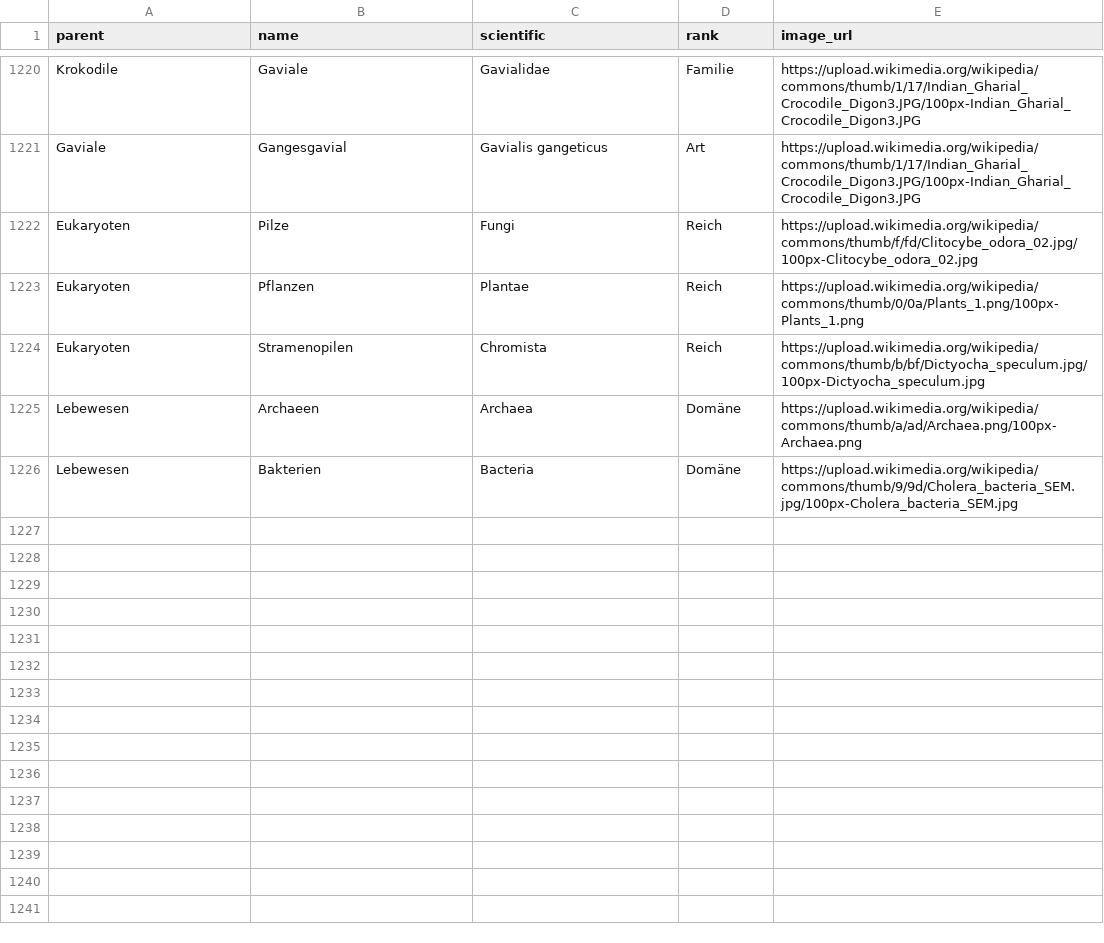
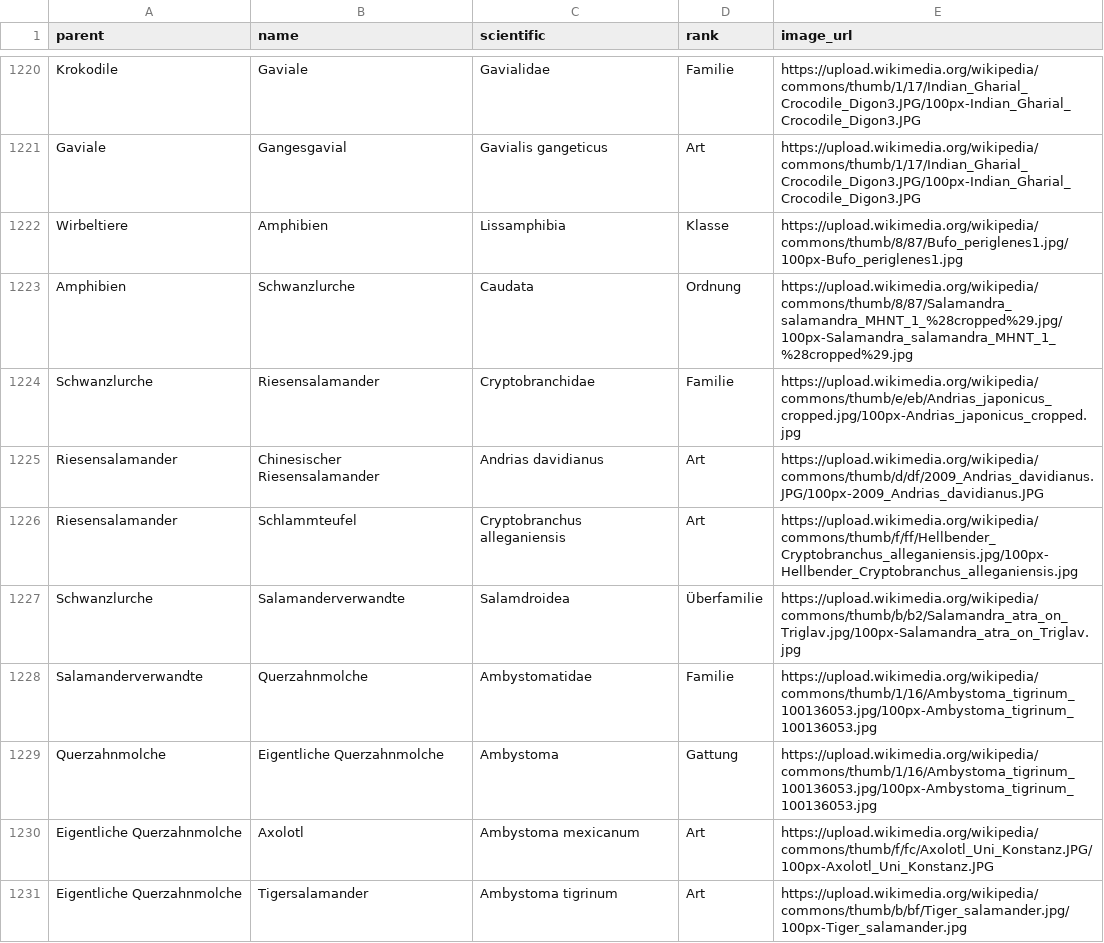
Before and after one commit to stibu81/taxonomyData, a CSV file: taxonomy.csv, drawn as a sheet; only a part is shown, gaps mark what is left out; the shorter side is filled out with more unchanged rows; the diff covers the shown part only.

Commit message:
add salamanders

```diff
--- a/taxonomy.csv
+++ b/taxonomy.csv
@@ -1221 +1221,11 @@ Krokodile,Gaviale,Gavialidae,Familie,https://upload.wikimedia.org/wikipedia/comm
 Gaviale,Gangesgavial,Gavialis gangeticus,Art,https://upload.wikimedia.org/wikipedia/commons/thumb/1/17/Indian_Gharial_Crocodile_Digon3.JPG/100px-Indian_Gharial_Crocodile_Digon3.JPG
+Wirbeltiere,Amphibien,Lissamphibia,Klasse,https://upload.wikimedia.org/wikipedia/commons/thumb/8/87/Bufo_periglenes1.jpg/100px-Bufo_periglenes1.jpg
+Amphibien,Schwanzlurche,Caudata,Ordnung,https://upload.wikimedia.org/wikipedia/commons/thumb/8/87/Salamandra_salamandra_MHNT_1_%28cropped%29.jpg/100px-Salamandra_salamandra_MHNT_1_%28cropped%29.jpg
+Schwanzlurche,Riesensalamander,Cryptobranchidae,Familie,https://upload.wikimedia.org/wikipedia/commons/thumb/e/eb/Andrias_japonicus_cropped.jpg/100px-Andrias_japonicus_cropped.jpg
+Riesensalamander,Chinesischer Riesensalamander,Andrias davidianus,Art,https://upload.wikimedia.org/wikipedia/commons/thumb/d/df/2009_Andrias_davidianus.JPG/100px-2009_Andrias_davidianus.JPG
+Riesensalamander,Schlammteufel,Cryptobranchus alleganiensis,Art,https://upload.wikimedia.org/wikipedia/commons/thumb/f/ff/Hellbender_Cryptobranchus_alleganiensis.jpg/100px-Hellbender_Cryptobranchus_alleganiensis.jpg
+Schwanzlurche,Salamanderverwandte,Salamdroidea,Überfamilie,https://upload.wikimedia.org/wikipedia/commons/thumb/b/b2/Salamandra_atra_on_Triglav.jpg/100px-Salamandra_atra_on_Triglav.jpg
+Salamanderverwandte,Querzahnmolche,Ambystomatidae,Familie,https://upload.wikimedia.org/wikipedia/commons/thumb/1/16/Ambystoma_tigrinum_100136053.jpg/100px-Ambystoma_tigrinum_100136053.jpg
+Querzahnmolche,Eigentliche Querzahnmolche,Ambystoma,Gattung,https://upload.wikimedia.org/wikipedia/commons/thumb/1/16/Ambystoma_tigrinum_100136053.jpg/100px-Ambystoma_tigrinum_100136053.jpg
+Eigentliche Querzahnmolche,Axolotl,Ambystoma mexicanum,Art,https://upload.wikimedia.org/wikipedia/commons/thumb/f/fc/Axolotl_Uni_Konstanz.JPG/100px-Axolotl_Uni_Konstanz.JPG
+Eigentliche Querzahnmolche,Tigersalamander,Ambystoma tigrinum,Art,https://upload.wikimedia.org/wikipedia/commons/thumb/b/bf/Tiger_salamander.jpg/100px-Tiger_salamander.jpg
```
Also changed, not shown: 22 added rows elsewhere in this file, 1 other file.
